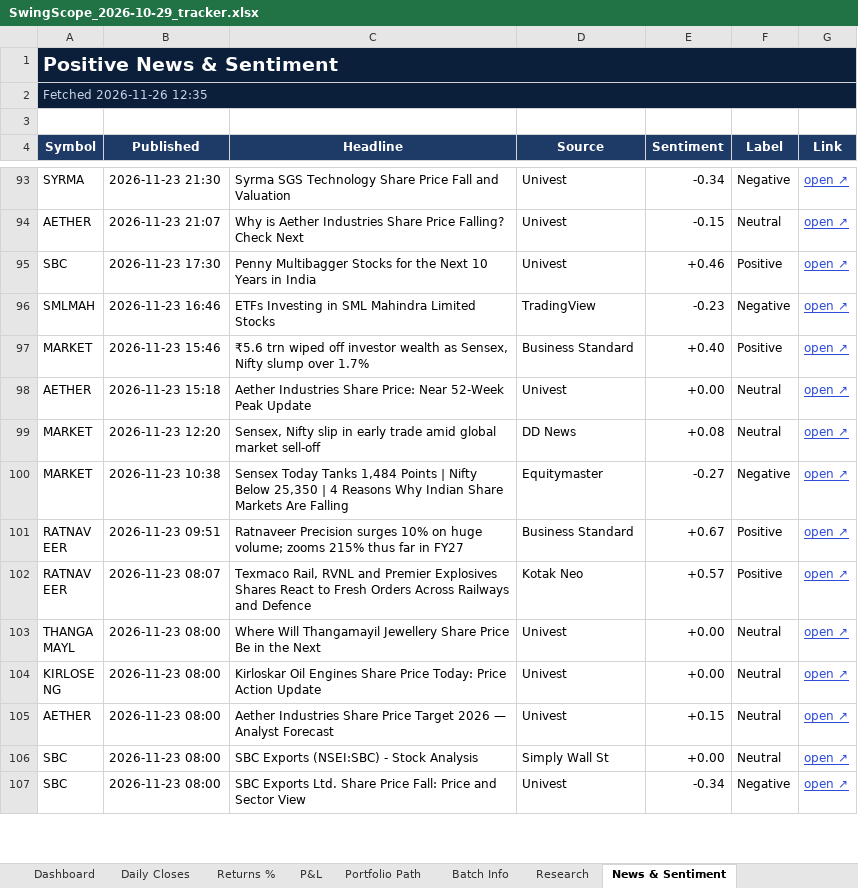
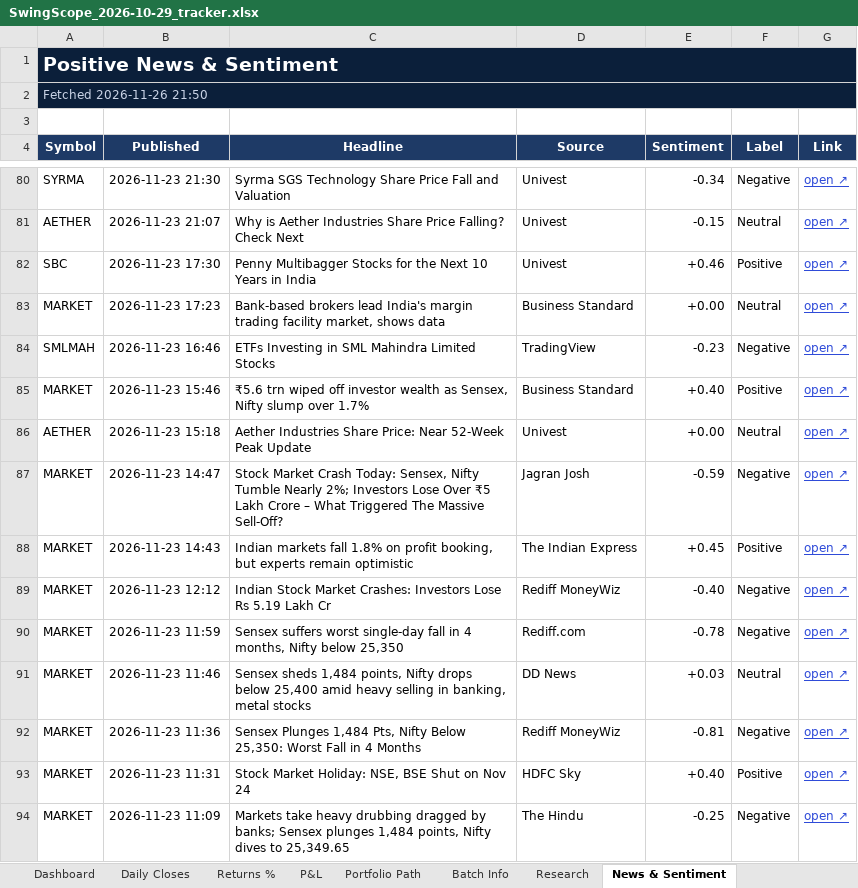
Before and after one commit to compukidsdgp-creator/Swing-Card, an Excel workbook: data/batches/2026-10-29/SwingScope_2026-10-29_tracker.xlsx, sheet News & Sentiment, drawn as a sheet; only a part is shown, gaps mark what is left out; the shorter side is filled out with more unchanged rows; values as stored, in another font and other column widths than the file's, no borders; conditional formats not drawn; addresses are those after the commit; the diff covers the shown part only; the diff names each change by its address in the sheet, - before the commit and + after, or states it on an @@ line.

```diff
--- a/data/batches/2026-10-29/SwingScope_2026-10-29_tracker.xlsx (sheet News & Sentiment)
+++ b/data/batches/2026-10-29/SwingScope_2026-10-29_tracker.xlsx (sheet News & Sentiment)
-A2 (Symbol): Fetched 2026-11-26 12:35
+A2 (Symbol): Fetched 2026-11-26 21:50
+row 83: MARKET | 2026-11-23 17:23 | Bank-based brokers lead India's margin trading facility market, shows data | Business Standard | +0.00 | Neutral | open ↗
+row 87: MARKET | 2026-11-23 14:47 | Stock Market Crash Today: Sensex, Nifty Tumble Nearly 2%; Investors Lose Over ₹5 Lakh Crore – What Triggered The Massive Sell-Off? | Jagran Josh | -0.59 | Negative | open ↗
+row 88: MARKET | 2026-11-23 14:43 | Indian markets fall 1.8% on profit booking, but experts remain optimistic | The Indian Express | +0.45 | Positive | open ↗
+row 89: MARKET | 2026-11-23 12:12 | Indian Stock Market Crashes: Investors Lose Rs 5.19 Lakh Cr | Rediff MoneyWiz | -0.40 | Negative | open ↗
+row 90: MARKET | 2026-11-23 11:59 | Sensex suffers worst single-day fall in 4 months, Nifty below 25,350 | Rediff.com | -0.78 | Negative | open ↗
-B91 (Published): 2026-11-23 12:20
+B91 (Published): 2026-11-23 11:46
-C91 (Headline): Sensex, Nifty slip in early trade amid global market sell-off
+C91 (Headline): Sensex sheds 1,484 points, Nifty drops below 25,400 amid heavy selling in banking, metal stocks
-E91 (Sentiment): +0.08
+E91 (Sentiment): +0.03
+row 92: MARKET | 2026-11-23 11:36 | Sensex Plunges 1,484 Pts, Nifty Below 25,350: Worst Fall in 4 Months | Rediff MoneyWiz | -0.81 | Negative | open ↗
+row 93: MARKET | 2026-11-23 11:31 | Stock Market Holiday: NSE, BSE Shut on Nov 24 | HDFC Sky | +0.40 | Positive | open ↗
+row 94: MARKET | 2026-11-23 11:09 | Markets take heavy drubbing dragged by banks; Sensex plunges 1,484 points, Nifty dives to 25,349.65 | The Hindu | -0.25 | Negative | open ↗
```
Also changed, not shown: 48 added rows, 50 removed rows and 37 edited cells elsewhere in this sheet, sheet Research, sheet Dashboard, sheet Daily Closes, 3 other files.
